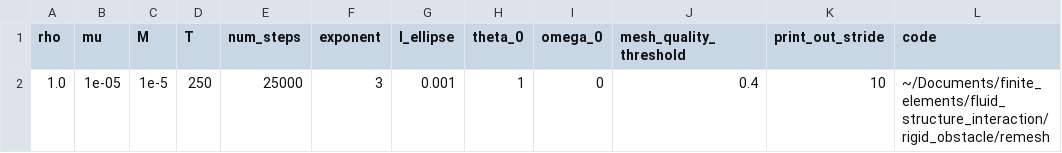
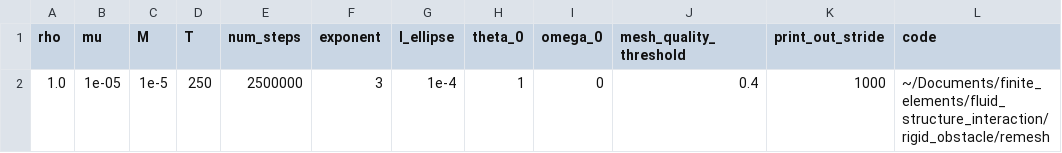
Before and after one commit to Michele-s-team/finite_elements, a CSV file: fluid_structure_interaction/rigid_obstacle/parameters_bc_square_polygon.csv, drawn as a sheet; only a part is shown; the diff names each change by its address in the sheet, - before the commit and + after, or states it on an @@ line.

Commit message:
Update parameters_bc_square_polygon.csv

```diff
--- a/fluid_structure_interaction/rigid_obstacle/parameters_bc_square_polygon.csv
+++ b/fluid_structure_interaction/rigid_obstacle/parameters_bc_square_polygon.csv
-E2 (num_steps): 25000
+E2 (num_steps): 2500000
-G2 (I_ellipse): 0.001
+G2 (I_ellipse): 1e-4
-K2 (print_out_stride): 10
+K2 (print_out_stride): 1000
```
